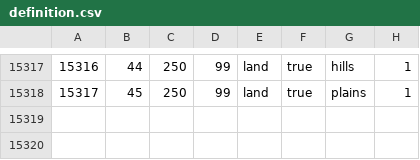
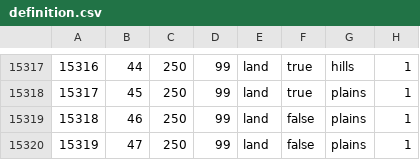
Before and after one commit to BSM-HOI4/HOI4-Bakasekaitizu-MOD, a CSV file: bakasekai/map/definition.csv, drawn as a sheet; only a part is shown, gaps mark what is left out; the diff names each change by its address in the sheet, - before the commit and + after, or states it on an @@ line.

```diff
--- a/bakasekai/map/definition.csv
+++ b/bakasekai/map/definition.csv
+row 15319: 15318 | 46 | 250 | 99 | land | false | plains | 1
+row 15320: 15319 | 47 | 250 | 99 | land | false | plains | 1
```
Also changed, not shown: 5 other files.
